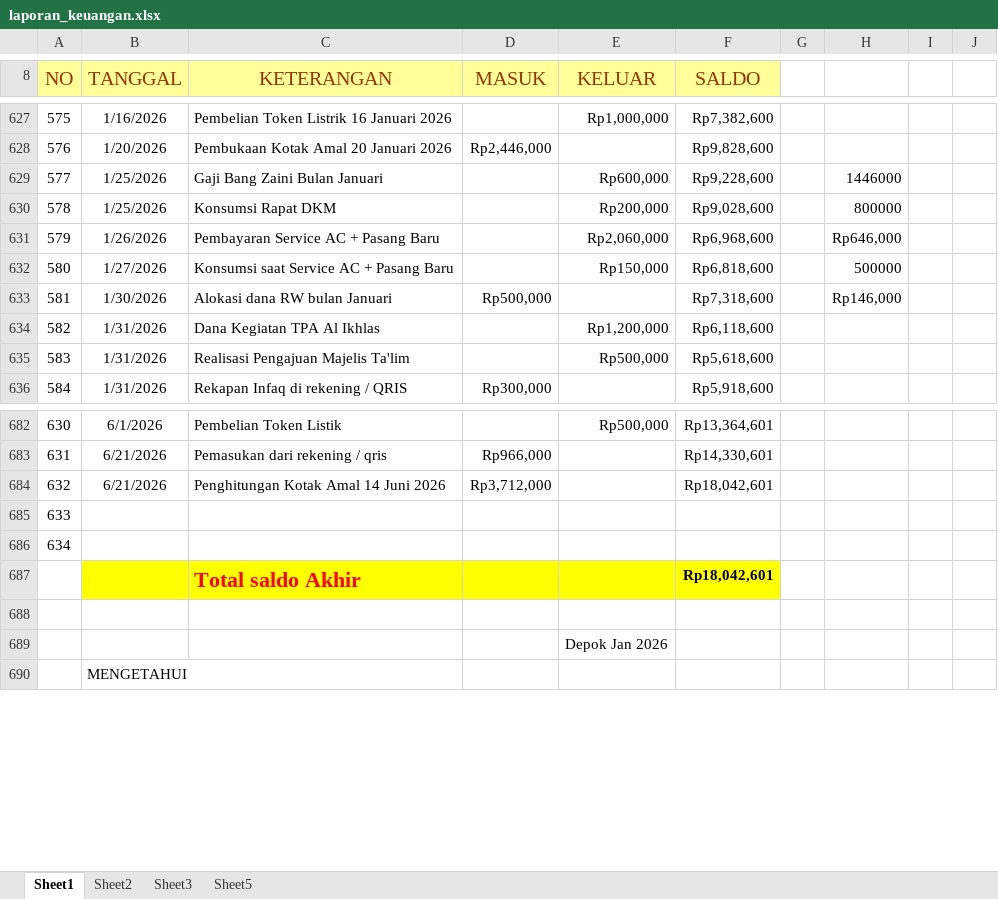
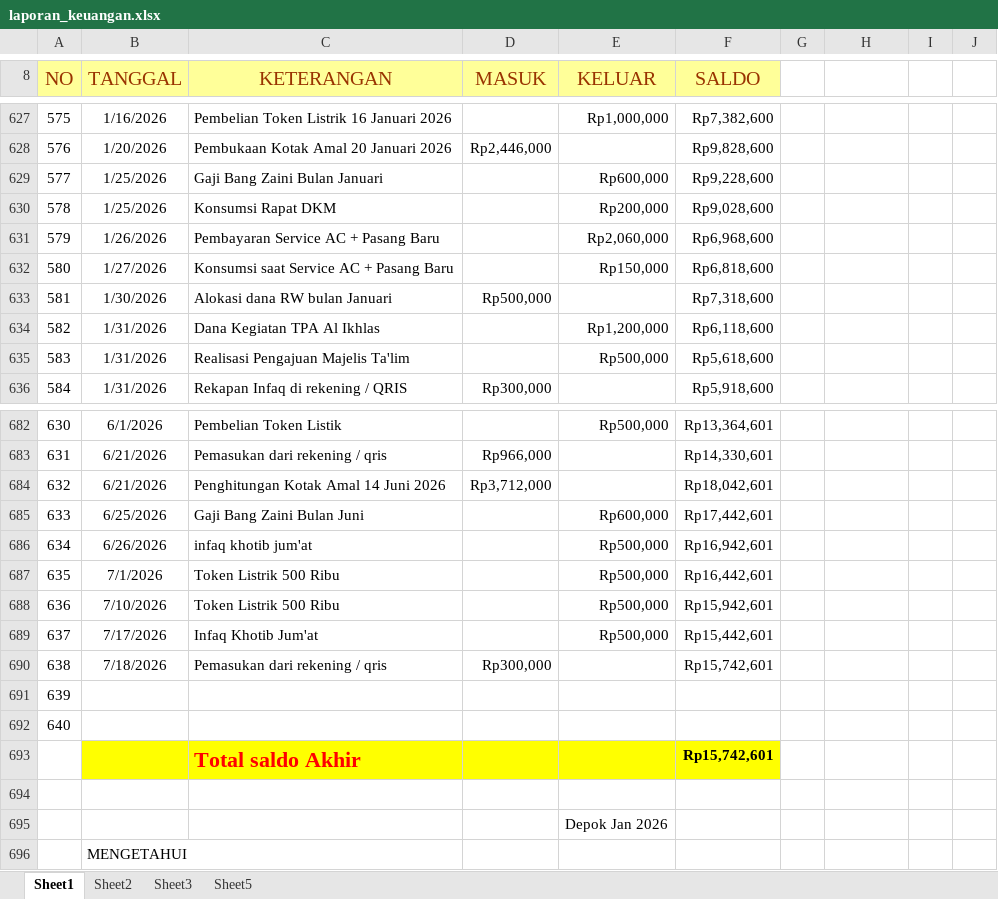
Before and after one commit to sandarangga/Keuangan-Al-Ikhlas-bukitSutera, an Excel workbook: data/laporan_keuangan.xlsx, sheet Sheet1, drawn as a sheet; only a part is shown, gaps mark what is left out; values as stored, in another font and other column widths than the file's, no borders; charts and pictures and conditional formats not drawn; addresses are those after the commit; the diff names each change by its address in the sheet, - before the commit and + after, or states it on an @@ line.

Commit message:
Update data laporan bulan Juli 2026

```diff
--- a/data/laporan_keuangan.xlsx (sheet Sheet1)
+++ b/data/laporan_keuangan.xlsx (sheet Sheet1)
-H629: 1446000
+H629: (empty)
-H630: 800000
+H630: (empty)
-H631: Rp646,000
+H631: (empty)
-H632: 500000
+H632: (empty)
-H633: Rp146,000
+H633: (empty)
+row 685: 633 | 6/25/2026 | Gaji Bang Zaini Bulan Juni |  | Rp600,000 | Rp17,442,601
+row 686: 634 | 6/26/2026 | infaq khotib jum'at |  | Rp500,000 | Rp16,942,601
+row 687: 635 | 7/1/2026 | Token Listrik 500 Ribu |  | Rp500,000 | Rp16,442,601
+row 688: 636 | 7/10/2026 | Token Listrik 500 Ribu |  | Rp500,000 | Rp15,942,601
+row 689: 637 | 7/17/2026 | Infaq Khotib Jum'at |  | Rp500,000 | Rp15,442,601
+row 690: 638 | 7/18/2026 | Pemasukan dari rekening / qris | Rp300,000 |  | Rp15,742,601
@@ column A (NO) renumbered between rows 691 and 692 @@
-F693 (SALDO): Rp18,042,601
+F693 (SALDO): Rp15,742,601
```
Also changed, not shown: 4 other files.
